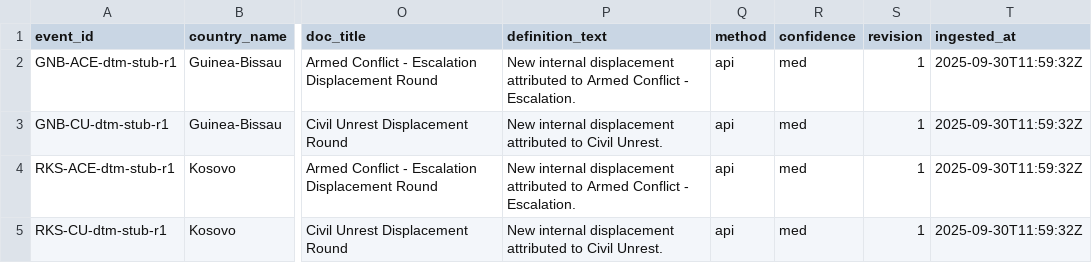
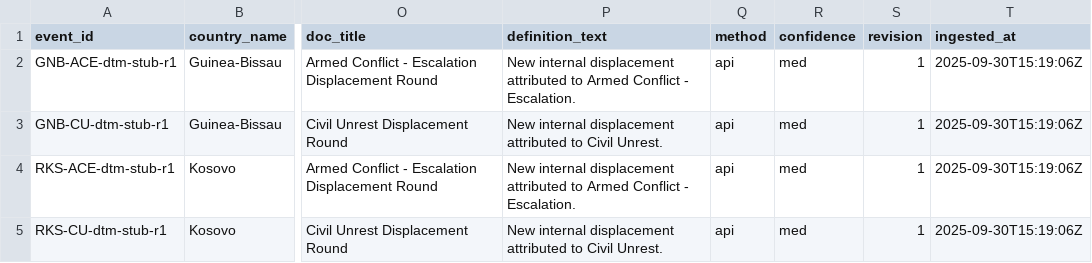
Before and after one commit to Metaculus/metac-bot-template, a CSV file: resolver/staging/dtm.csv, drawn as a sheet; only a part is shown, gaps mark what is left out; the diff names each change by its address in the sheet, - before the commit and + after, or states it on an @@ line.

```diff
--- a/resolver/staging/dtm.csv
+++ b/resolver/staging/dtm.csv
-T2:T5 (ingested_at): 2025-09-30T11:59:32Z
+T2:T5 (ingested_at): 2025-09-30T15:19:06Z
```
Also changed, not shown: resolver/exports/facts.csv, resolver/exports/resolved.csv, 17 other files.
